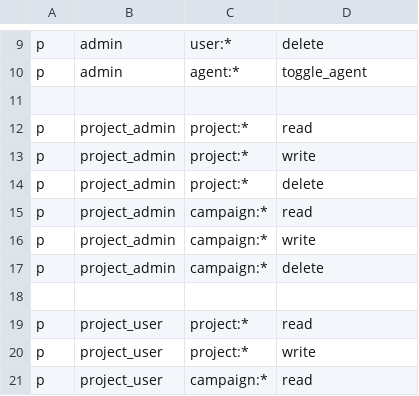
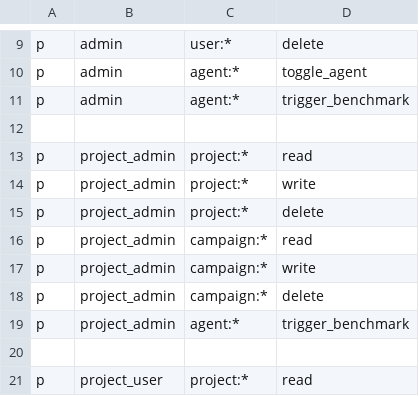
Before and after one commit to unclesp1d3r/CipherSwarm, a CSV file: config/policy.csv, drawn as a sheet; only a part is shown, gaps mark what is left out; the shorter side is filled out with more unchanged rows.

Commit message:
feat(api): add trigger agent benchmark endpoint and service
- Introduced `POST /api/v1/web/agents/{agent_id}/benchmark` endpoint to trigger a benchmark run for an agent, setting its state to pending.
- Implemented `trigger_agent_benchmark_service` to handle authorization and state changes for the agent.
- Updated policy to include permissions for triggering benchmarks.
- Added integration tests to validate the benchmark triggering functionality, ensuring correct responses for both authorized and unauthorized users.
- All changes validated with successful test runs.

Signed-off-by: Skirmish
Signed-off-by: UncleSp1d3r <unclespider@protonmail.com>

```diff
--- a/config/policy.csv
+++ b/config/policy.csv
@@ -10,2 +10,3 @@ p, admin, user:*, delete
 p, admin, agent:*, toggle_agent
+p, admin, agent:*, trigger_benchmark
 
@@ -17,2 +18,3 @@ p, project_admin, campaign:*, write
 p, project_admin, campaign:*, delete
+p, project_admin, agent:*, trigger_benchmark
 
```
Also changed, not shown: 5 other files.
